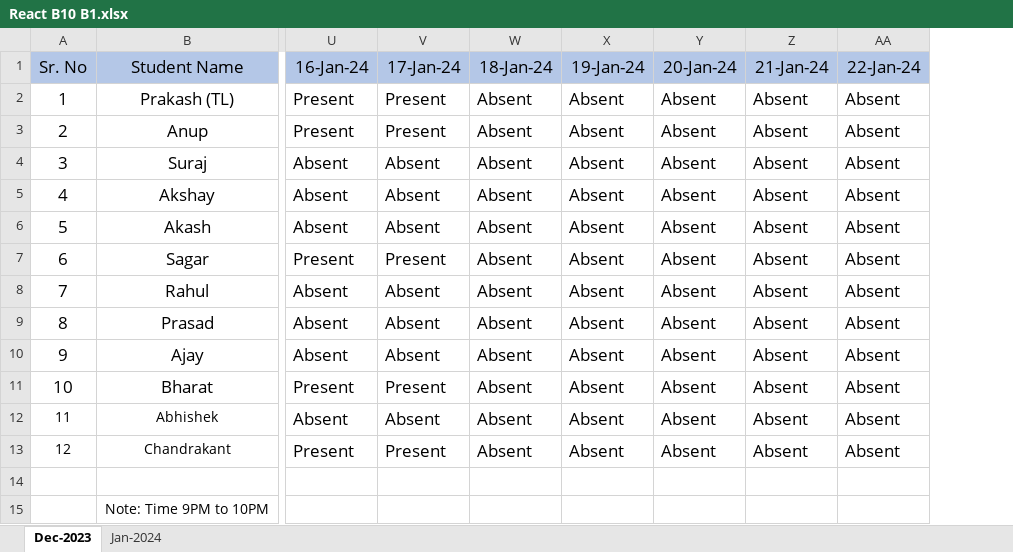
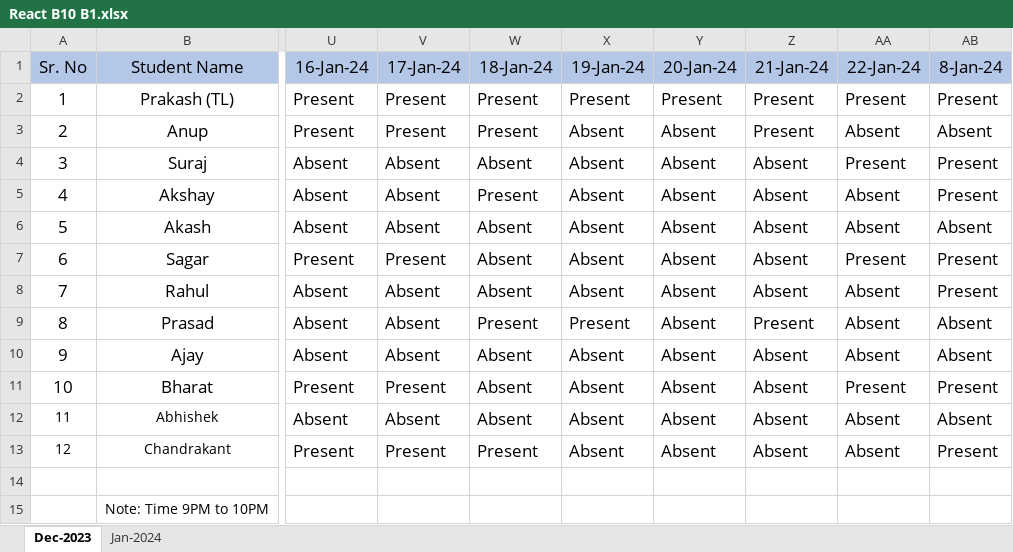
Before and after one commit to Prakash5288/JavaScript_Learning, an Excel workbook: React B10 B1.xlsx, sheet Dec-2023, drawn as a sheet; only a part is shown, gaps mark what is left out; values as stored, in another font and other column widths than the file's, no borders; the diff names each change by its address in the sheet, - before the commit and + after, or states it on an @@ line.

```diff
--- a/React B10 B1.xlsx (sheet Dec-2023)
+++ b/React B10 B1.xlsx (sheet Dec-2023)
+column AB (8-Jan-24), rows 2-13: Present | Absent | Present | Present | Absent | Present | Present | Absent | Absent | Present | Absent | Present
-W2:W3 (18-Jan-24): Absent
+W2:W3 (18-Jan-24): Present
-X2 (19-Jan-24): Absent
+X2 (19-Jan-24): Present
-Y2 (20-Jan-24): Absent
+Y2 (20-Jan-24): Present
-Z2:Z3 (21-Jan-24): Absent
+Z2:Z3 (21-Jan-24): Present
-AA2 (22-Jan-24): Absent
+AA2 (22-Jan-24): Present
-AA4 (22-Jan-24): Absent
+AA4 (22-Jan-24): Present
-W5 (18-Jan-24): Absent
+W5 (18-Jan-24): Present
-AA7 (22-Jan-24): Absent
+AA7 (22-Jan-24): Present
-W9 (18-Jan-24): Absent
+W9 (18-Jan-24): Present
-X9 (19-Jan-24): Absent
+X9 (19-Jan-24): Present
-Z9 (21-Jan-24): Absent
+Z9 (21-Jan-24): Present
-AA11 (22-Jan-24): Absent
+AA11 (22-Jan-24): Present
-W13 (18-Jan-24): Absent
+W13 (18-Jan-24): Present
```
Also changed, not shown: 3 other files.
